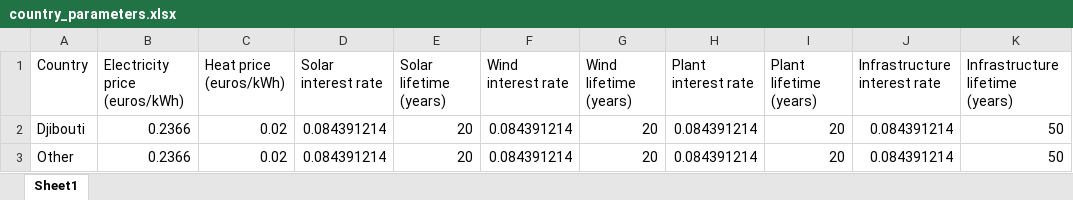
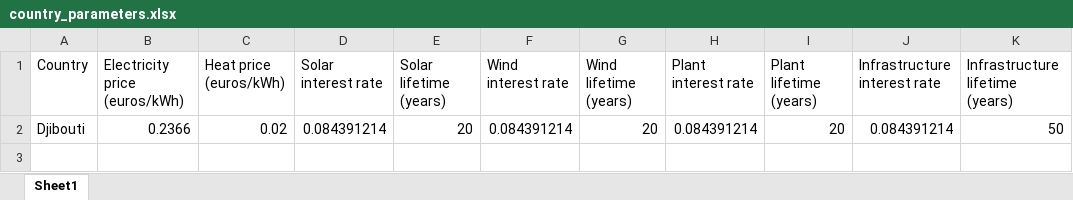
Before and after one commit to ClimateCompatibleGrowth/GeoH2, an Excel workbook: parameters/DJ/hydrogen/country_parameters.xlsx, sheet Sheet1, drawn as a sheet; values as stored, in another font and other column widths than the file's, no borders; the diff names each change by its address in the sheet, - before the commit and + after, or states it on an @@ line.

```diff
--- a/parameters/DJ/hydrogen/country_parameters.xlsx (sheet Sheet1)
+++ b/parameters/DJ/hydrogen/country_parameters.xlsx (sheet Sheet1)
-row 3: Other | 0.2366 | 0.02 | 0.084391214 | 20 | 0.084391214 | 20 | 0.084391214 | 20 | 0.084391214 | 50
```
Also changed, not shown: parameters/DJ/ammonia/country_parameters.xlsx, 6 other files.
